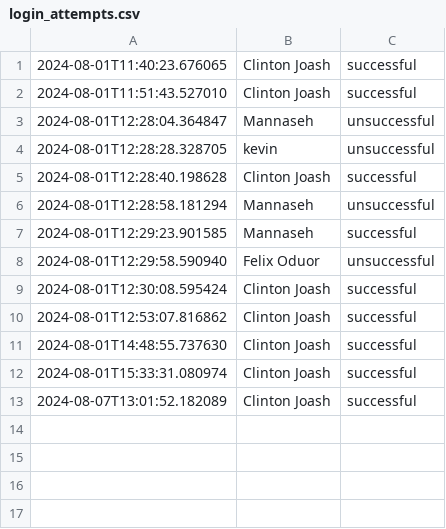
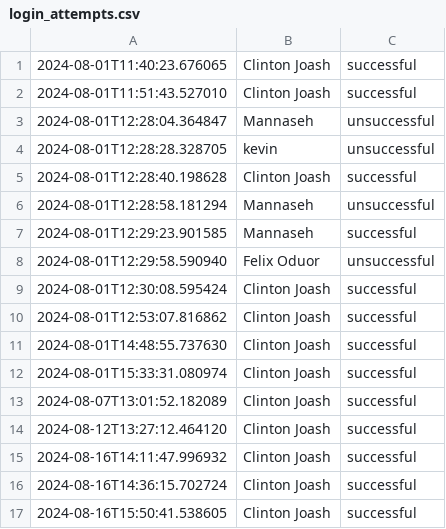
Before and after one commit to ClintonJoash/Nairobi-Commuter-Rail, a CSV file: login_attempts.csv, drawn as a sheet.

Commit message:
renamed:    static/Mobile money.jpeg -> static/mobile_money.png 	modified:   static/payment.js 	modified:  	modified:   app.py 	modified:   commuters.db 	modified:   login_attempts.csv 	modified:   static/booking.js 	renamed static/styles.css 	modified:   templates/index.html 	modified:   templates/payment.html 	new file:   templates/report.html

```diff
--- a/login_attempts.csv
+++ b/login_attempts.csv
@@ -13 +13,5 @@
 2024-08-07T13:01:52.182089,Clinton Joash,successful
+2024-08-12T13:27:12.464120,Clinton Joash,successful
+2024-08-16T14:11:47.996932,Clinton Joash,successful
+2024-08-16T14:36:15.702724,Clinton Joash,successful
+2024-08-16T15:50:41.538605,Clinton Joash,successful
```
Also changed, not shown: 10 other files.
